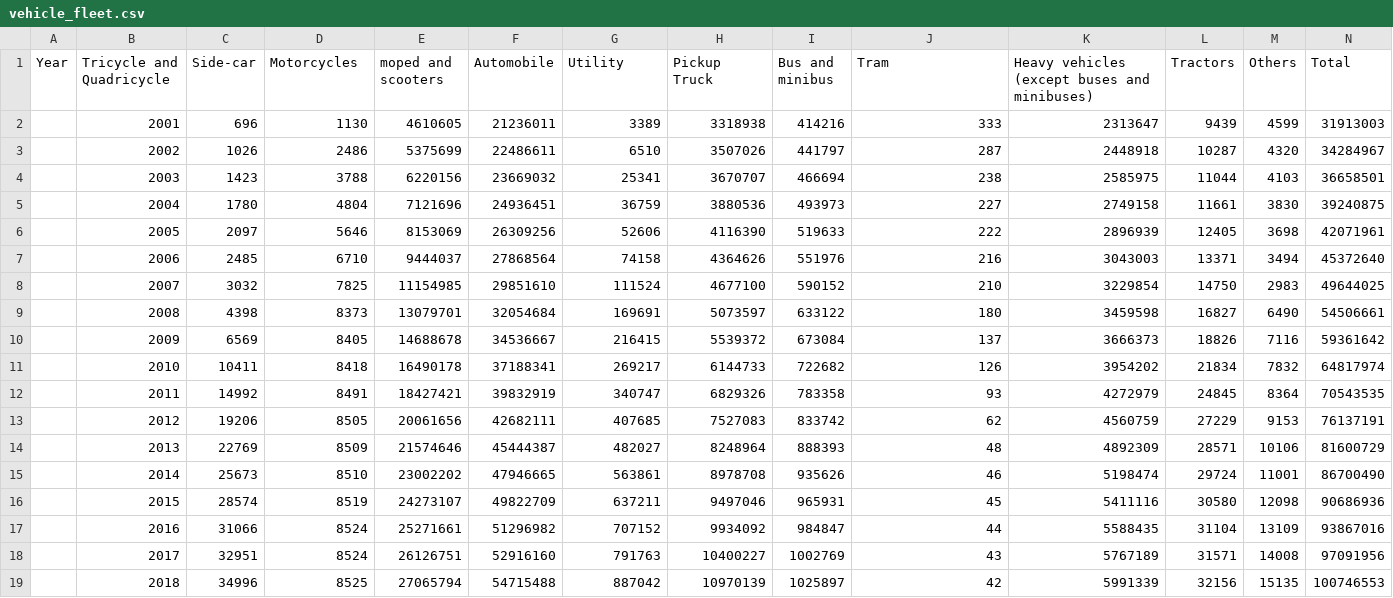
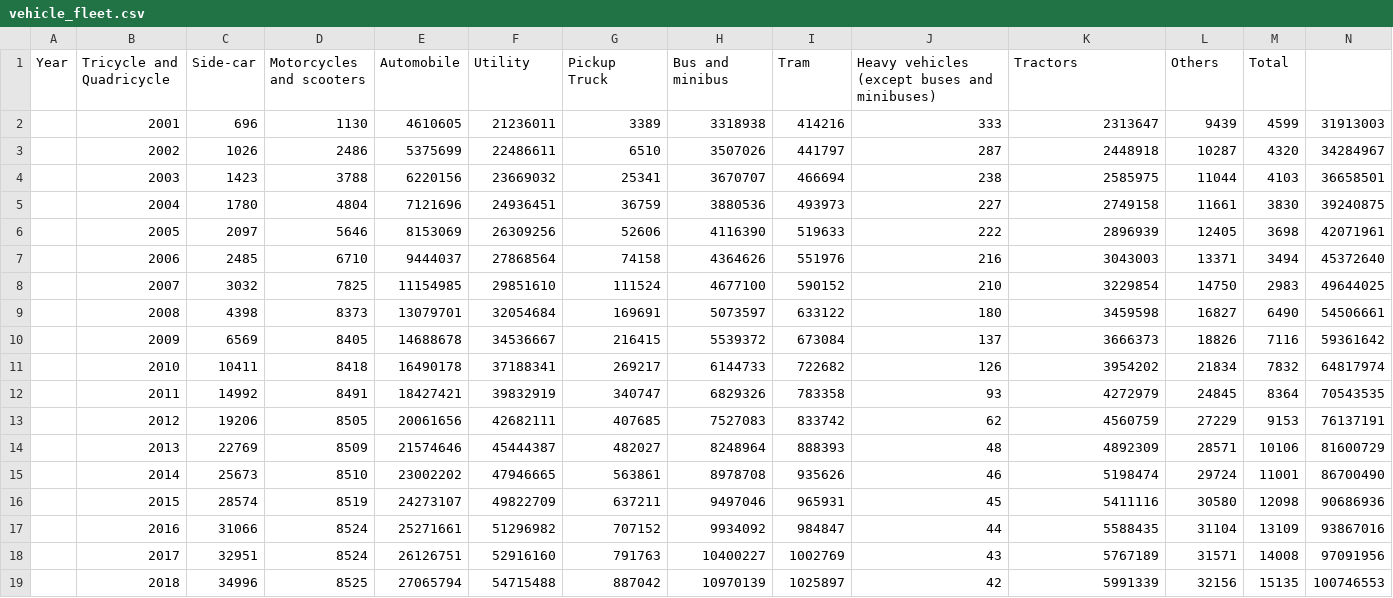
Before and after one commit to celsocachola/transportfuelconsumption_BR, a CSV file: vehicle_fleet.csv, drawn as a sheet.

Commit message:
Update vehicle_fleet.csv

```diff
--- a/vehicle_fleet.csv
+++ b/vehicle_fleet.csv
@@ -1,2 +1,2 @@
-Year,Tricycle and Quadricycle,Side-car,Motorcycles, moped and scooters,Automobile,Utility,Pickup Truck,Bus and minibus,Tram,Heavy vehicles (except buses and minibuses),Tractors,Others,Total
+Year,Tricycle and Quadricycle,Side-car,Motorcycles and scooters,Automobile,Utility,Pickup Truck,Bus and minibus,Tram,Heavy vehicles (except buses and minibuses),Tractors,Others,Total
 ,2001,696,1130,4610605,21236011,3389,3318938,414216,333,2313647,9439,4599,31913003
```
